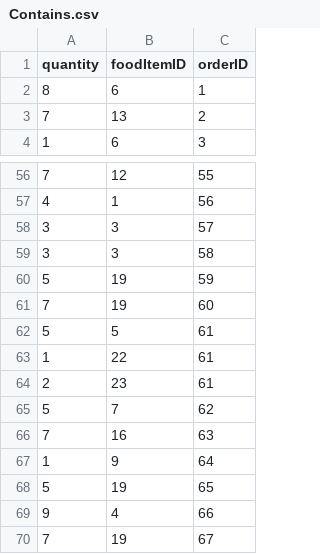
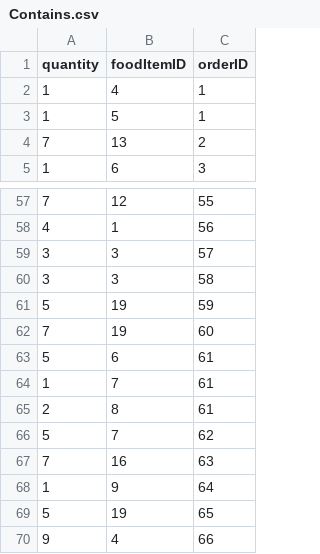
Before and after one commit to nivianlee/CS2102Backend, a CSV file: database/mock_data/Contains.csv, drawn as a sheet; only a part is shown, gaps mark what is left out; the shorter side is filled out with more unchanged rows.

Commit message:
Update Contains, Orders, Request for CustomerID = 1 to have 2 past orders and 1 current order.

```diff
--- a/database/mock_data/Contains.csv
+++ b/database/mock_data/Contains.csv
@@ -1,3 +1,4 @@
 quantity,foodItemID,orderID
-8,6,1
+1,4,1
+1,5,1
 7,13,2
@@ -61,5 +62,5 @@ quantity,foodItemID,orderID
 7,19,60
-5,5,61
-1,22,61
-2,23,61
+5,6,61
+1,7,61
+2,8,61
 5,7,62
```
Also changed, not shown: database/mock_data/Orders.csv, database/mock_data/Requests.csv.
